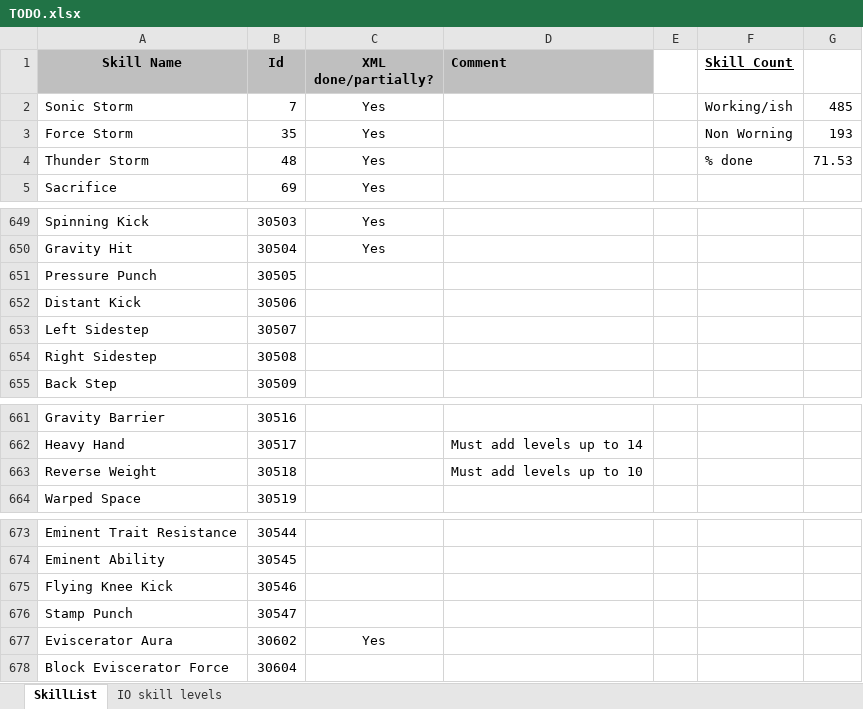
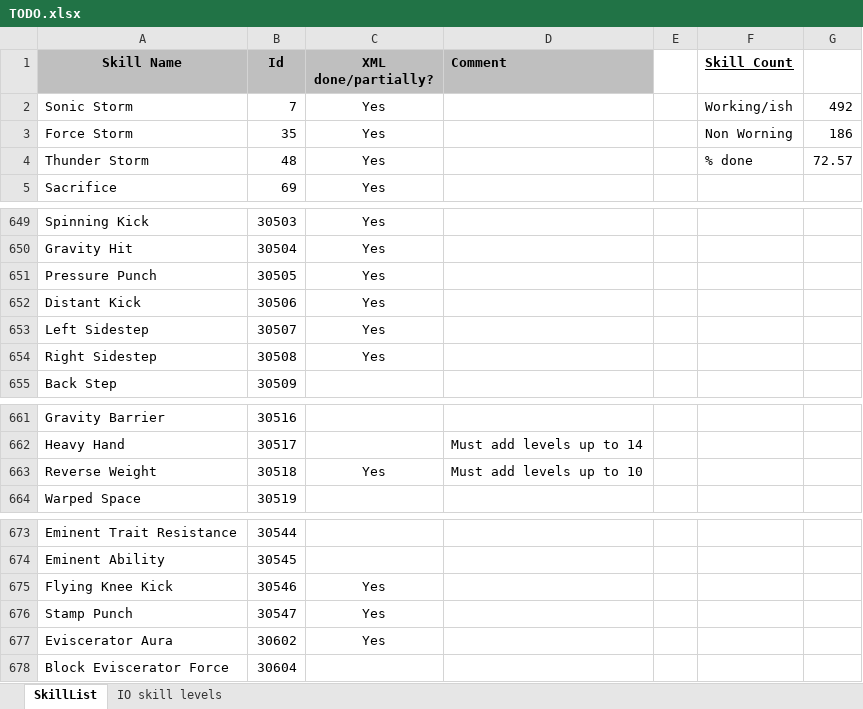
Before and after one commit to w001122/L2J_Mobius, an Excel workbook: trunk/dist/game/data/stats/skills/TODO.xlsx, sheet SkillList, drawn as a sheet; only a part is shown, gaps mark what is left out; values as stored, in another font and other column widths than the file's, no borders; the diff names each change by its address in the sheet, - before the commit and + after, or states it on an @@ line.

Commit message:
Eviscerator skills rework. Contributed by Thonygez.

```diff
--- a/trunk/dist/game/data/stats/skills/TODO.xlsx (sheet SkillList)
+++ b/trunk/dist/game/data/stats/skills/TODO.xlsx (sheet SkillList)
-G2: 485
+G2: 492
-G3: 193
+G3: 186
-G4: 71.53
+G4: 72.57
-C651:C654 (XML done/partially?): (empty)
+C651:C654 (XML done/partially?): Yes
-C663 (XML done/partially?): (empty)
+C663 (XML done/partially?): Yes
-C675:C676 (XML done/partially?): (empty)
+C675:C676 (XML done/partially?): Yes
```
Also changed, not shown: 1 other file.
